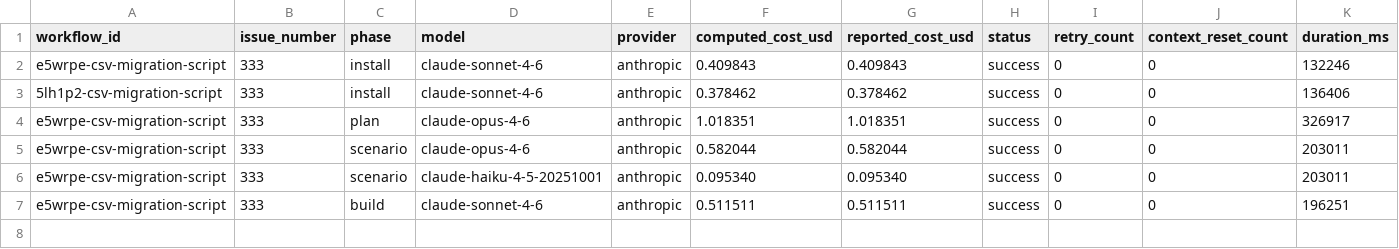
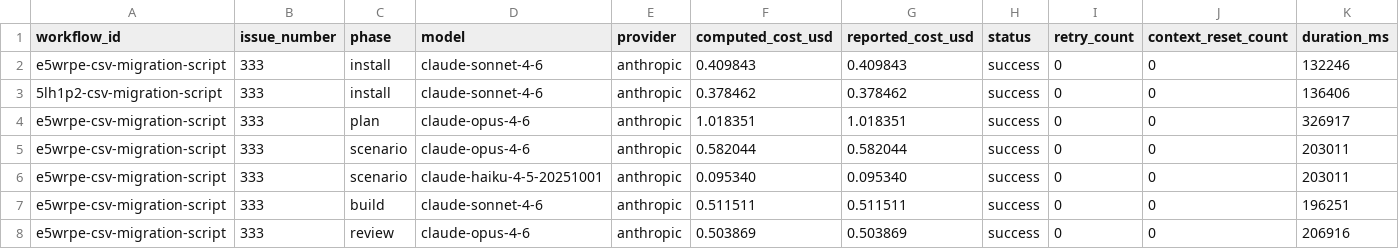
Before and after one commit to paysdoc/AI_Dev_Workflow, a CSV file: projects/AI_Dev_Workflow/333-csv-migration-script-upload-historical-cost-data-t.csv, drawn as a sheet; only a part is shown; rows hold the shown columns only; the diff names each change by its address in the sheet, - before the commit and + after, or states it on an @@ line.

```diff
--- a/projects/AI_Dev_Workflow/333-csv-migration-script-upload-historical-cost-data-t.csv
+++ b/projects/AI_Dev_Workflow/333-csv-migration-script-upload-historical-cost-data-t.csv
+row 8: e5wrpe-csv-migration-script | 333 | review | claude-opus-4-6 | anthropic | 0.503869 | 0.503869 | success | 0 | 0 | 206916
```
Also changed, not shown: projects/AI_Dev_Workflow/total-cost.csv.
